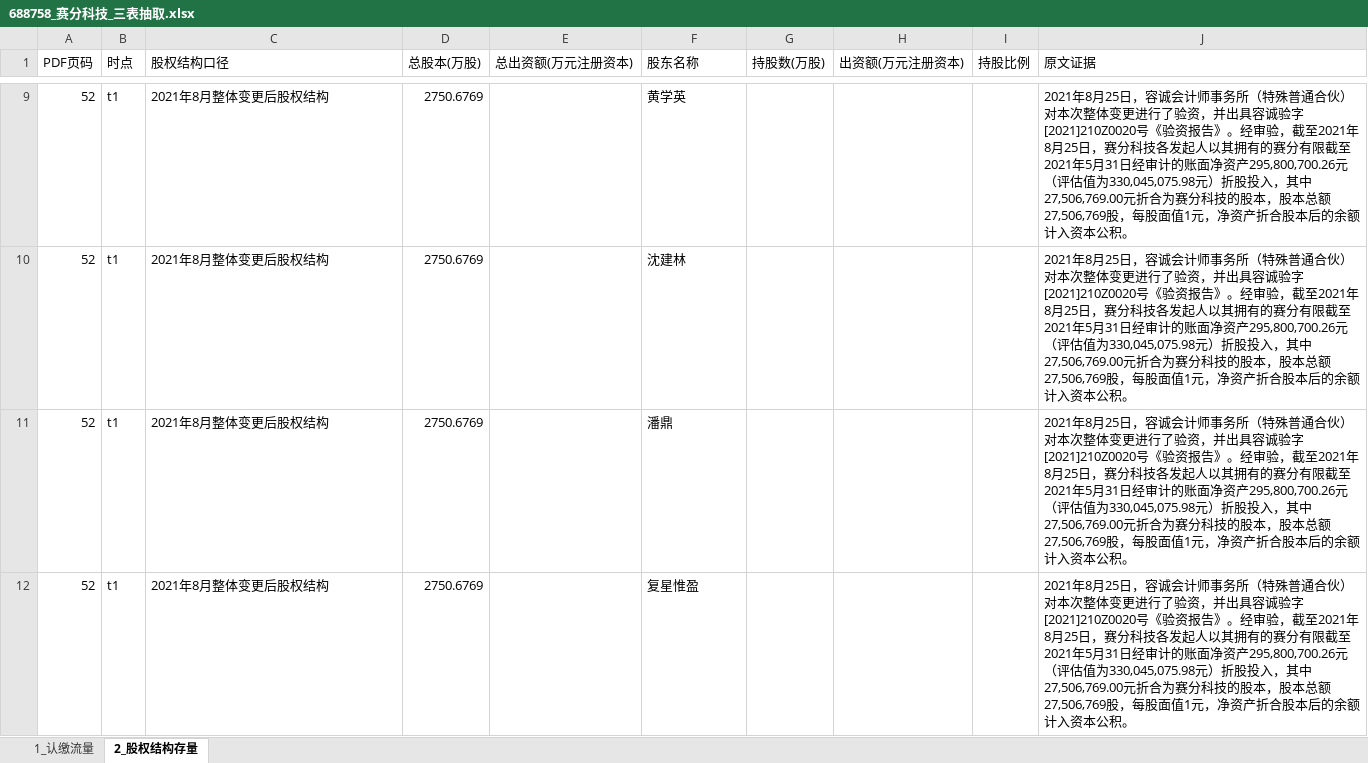
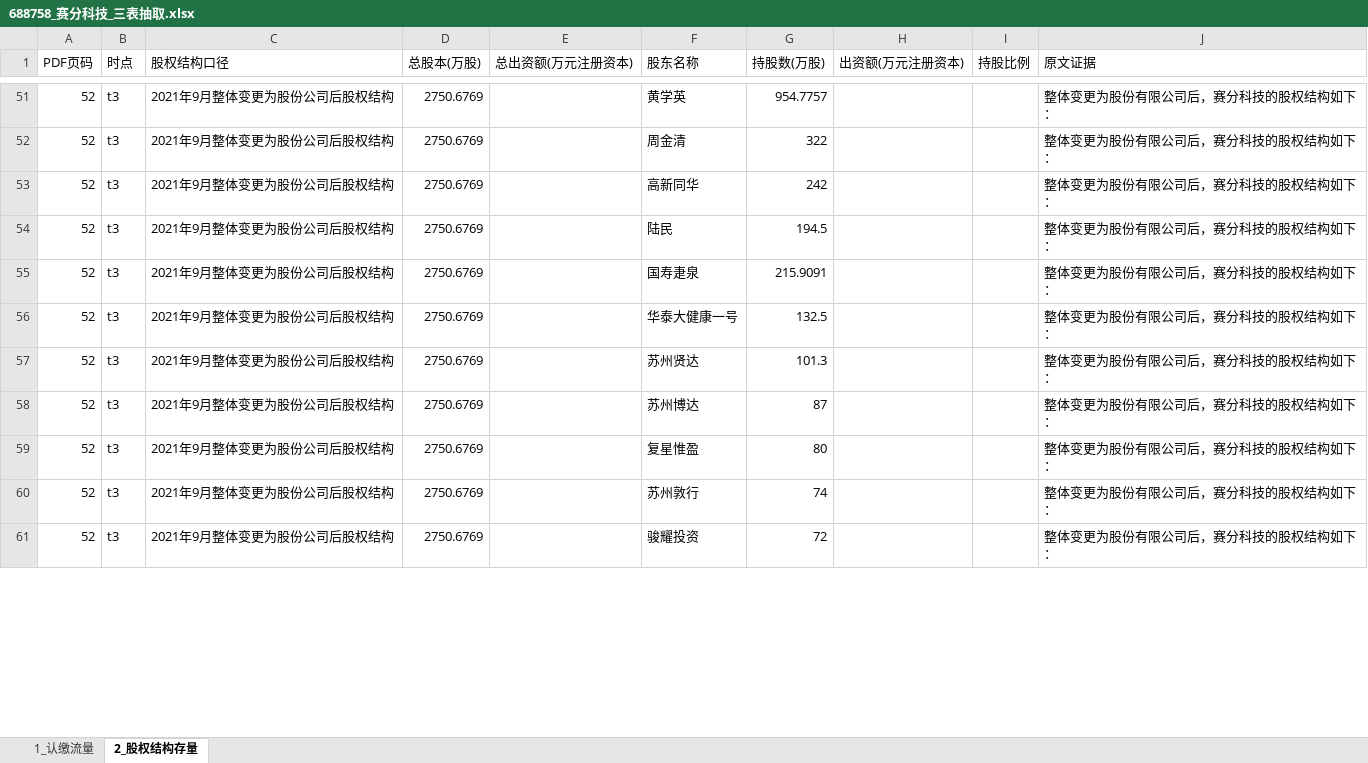
Before and after one commit to flyxx-pro/team-star, an Excel workbook: outputs/week2_excel/688758_赛分科技_三表抽取.xlsx, sheet 2_股权结构存量, drawn as a sheet; only a part is shown, gaps mark what is left out; values as stored, in another font and other column widths than the file's, no borders; addresses are those after the commit; the diff covers the shown part only; the diff names each change by its address in the sheet, - before the commit and + after, or states it on an @@ line.

```diff
--- a/outputs/week2_excel/688758_赛分科技_三表抽取.xlsx (sheet 2_股权结构存量)
+++ b/outputs/week2_excel/688758_赛分科技_三表抽取.xlsx (sheet 2_股权结构存量)
-B51:B53 (时点): t1
+B51:B53 (时点): t3
-C51:C53 (股权结构口径): 2021年8月整体变更后股权结构
+C51:C53 (股权结构口径): 2021年9月整体变更为股份公司后股权结构
-G51 (持股数(万股)): (empty)
+G51 (持股数(万股)): 954.7757
-J51:J53 (原文证据): 2021年8月25日，容诚会计师事务所（特殊普通合伙）对本次整体变更进行了验资，并出具容诚验字[2021]210Z0020号《验资报告》。经审验，截至2021年8月25日，赛分科技各发起人以其拥有的赛分有限截至2021年5月31日经审计的账面净资产295,800,700.26元（评估值为330,045,075.98元）折股投入，其中27,506,769.00元折合为赛分科技的股本，股本总额27,506,769股，每股面值1元，净资产折合股本后的余额计入资本公积。
+J51:J53 (原文证据): 整体变更为股份有限公司后，赛分科技的股权结构如下：
-F52 (股东名称): 沈建林
+F52 (股东名称): 周金清
-G52 (持股数(万股)): (empty)
+G52 (持股数(万股)): 322
-F53 (股东名称): 潘鼎
+F53 (股东名称): 高新同华
-G53 (持股数(万股)): (empty)
+G53 (持股数(万股)): 242
+row 54: 52 | t3 | 2021年9月整体变更为股份公司后股权结构 | 2750.6769 |  | 陆民 | 194.5 |  |  | 整体变更为股份有限公司后，赛分科技的股权结构如下：
+row 55: 52 | t3 | 2021年9月整体变更为股份公司后股权结构 | 2750.6769 |  | 国寿疌泉 | 215.9091 |  |  | 整体变更为股份有限公司后，赛分科技的股权结构如下：
+row 56: 52 | t3 | 2021年9月整体变更为股份公司后股权结构 | 2750.6769 |  | 华泰大健康一号 | 132.5 |  |  | 整体变更为股份有限公司后，赛分科技的股权结构如下：
+row 57: 52 | t3 | 2021年9月整体变更为股份公司后股权结构 | 2750.6769 |  | 苏州贤达 | 101.3 |  |  | 整体变更为股份有限公司后，赛分科技的股权结构如下：
+row 58: 52 | t3 | 2021年9月整体变更为股份公司后股权结构 | 2750.6769 |  | 苏州博达 | 87 |  |  | 整体变更为股份有限公司后，赛分科技的股权结构如下：
-B59 (时点): t1
+B59 (时点): t3
-C59 (股权结构口径): 2021年8月整体变更后股权结构
+C59 (股权结构口径): 2021年9月整体变更为股份公司后股权结构
-G59 (持股数(万股)): (empty)
+G59 (持股数(万股)): 80
-J59 (原文证据): 2021年8月25日，容诚会计师事务所（特殊普通合伙）对本次整体变更进行了验资，并出具容诚验字[2021]210Z0020号《验资报告》。经审验，截至2021年8月25日，赛分科技各发起人以其拥有的赛分有限截至2021年5月31日经审计的账面净资产295,800,700.26元（评估值为330,045,075.98元）折股投入，其中27,506,769.00元折合为赛分科技的股本，股本总额27,506,769股，每股面值1元，净资产折合股本后的余额计入资本公积。
+J59 (原文证据): 整体变更为股份有限公司后，赛分科技的股权结构如下：
+row 60: 52 | t3 | 2021年9月整体变更为股份公司后股权结构 | 2750.6769 |  | 苏州敦行 | 74 |  |  | 整体变更为股份有限公司后，赛分科技的股权结构如下：
+row 61: 52 | t3 | 2021年9月整体变更为股份公司后股权结构 | 2750.6769 |  | 骏耀投资 | 72 |  |  | 整体变更为股份有限公司后，赛分科技的股权结构如下：
```
Also changed, not shown: 132 added rows and 32 edited cells elsewhere in this sheet, sheet 1_认缴流量, outputs/week2_excel/301563_云汉芯城_三表抽取.xlsx, outputs/week2_excel/301581_黄山谷捷_三表抽取.xlsx, 6 other files.
